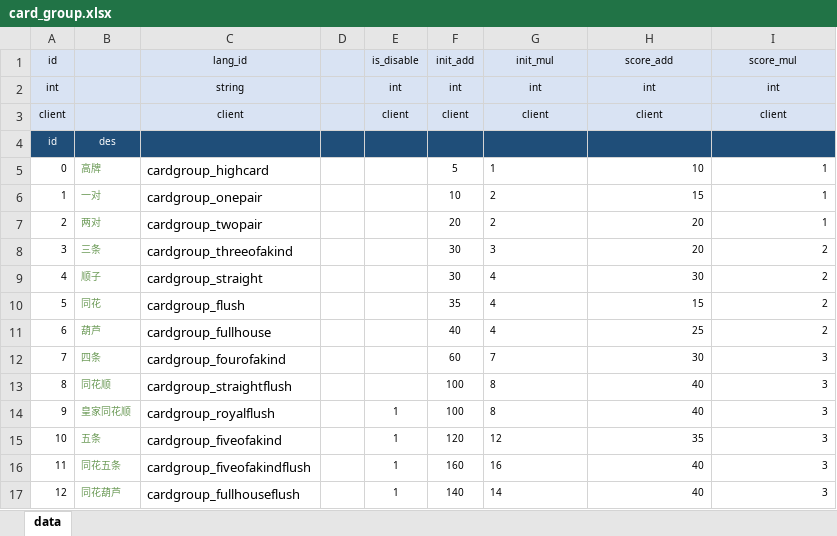
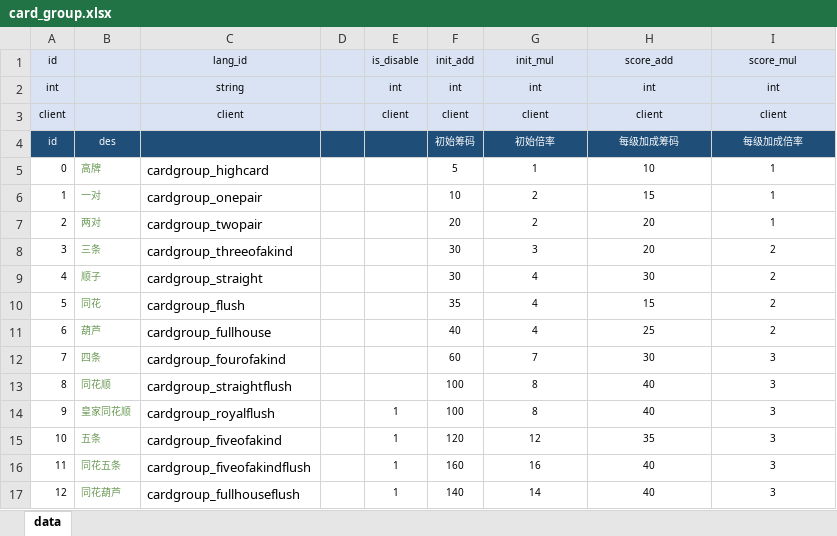
Before and after one commit to jacobe0012/FoxCard, an Excel workbook: config/foxconfig/card_group.xlsx, sheet data, drawn as a sheet; values as stored, in another font and other column widths than the file's, no borders; conditional formats not drawn; the diff names each change by its address in the sheet, - before the commit and + after, or states it on an @@ line.

```diff
--- a/config/foxconfig/card_group.xlsx (sheet data)
+++ b/config/foxconfig/card_group.xlsx (sheet data)
-F4 (init_add): (empty)
+F4 (init_add): 初始筹码
-G4 (init_mul): (empty)
+G4 (init_mul): 初始倍率
-H4 (score_add): (empty)
+H4 (score_add): 每级加成筹码
-I4 (score_mul): (empty)
+I4 (score_mul): 每级加成倍率
-G5:G17 alignment: left
+G5:G17 alignment: center
-H5:I17 alignment: right
+H5:I17 alignment: center
```
Also changed, not shown: config/foxconfig/item.xlsx.
